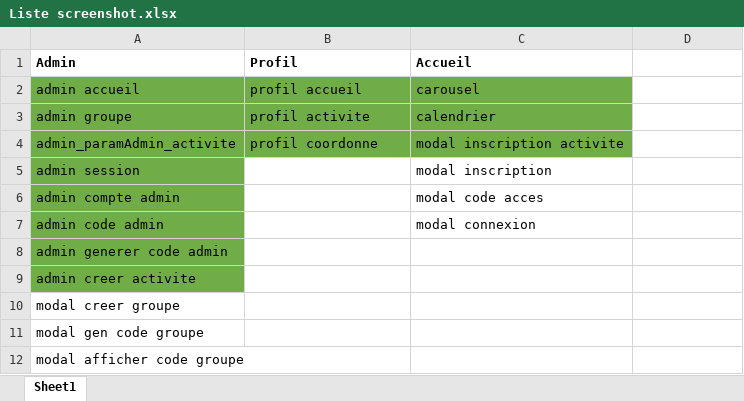
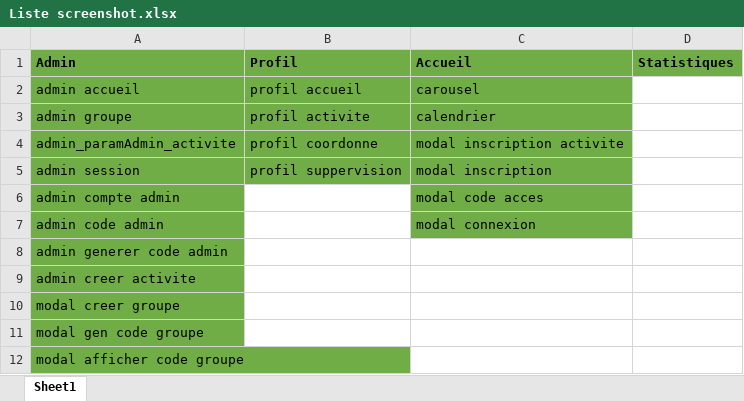
Before and after one commit to MTrahan2896/sante, an Excel workbook: screenshot Site/Liste screenshot.xlsx, sheet Sheet1, drawn as a sheet; values as stored, in another font and other column widths than the file's, no borders; the diff names each change by its address in the sheet, - before the commit and + after, or states it on an @@ line.

Commit message:
fin des screenshot

```diff
--- a/screenshot Site/Liste screenshot.xlsx (sheet Sheet1)
+++ b/screenshot Site/Liste screenshot.xlsx (sheet Sheet1)
-A1:D1 fill: none
+A1:D1 fill: #70AD47
-D1: (empty)
+D1: Statistiques
-B5 (Profil): (empty)
+B5 (Profil): profil suppervision
-B5:C5 fill: none
+B5:C5 fill: #70AD47
-C6:C7 fill: none
+C6:C7 fill: #70AD47
-A10:A12 fill: none
+A10:A12 fill: #70AD47
```
Also changed, not shown: 11 other files.
